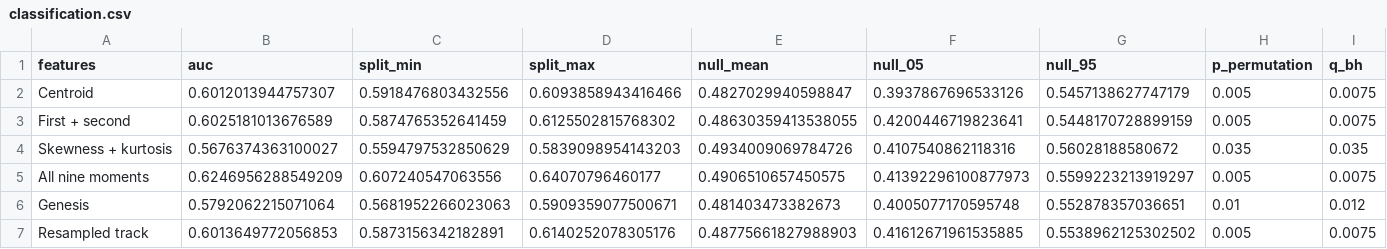
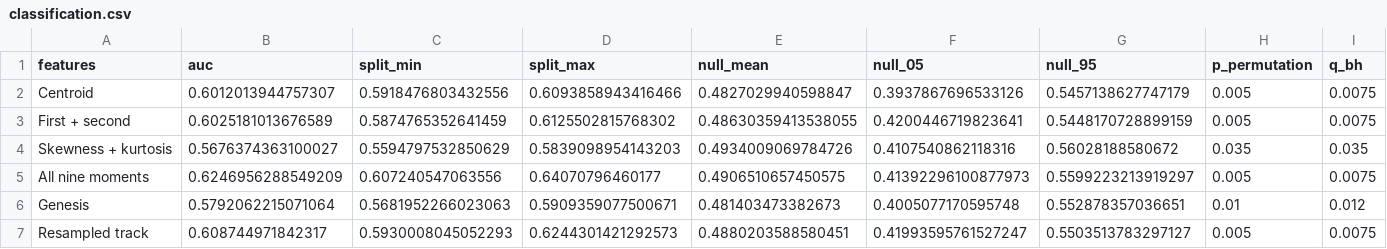
Before and after one commit to BokaiHe/ENSO-Storm-Atlas, a CSV file: notebooks/results/classification.csv, drawn as a sheet.

```diff
--- a/notebooks/results/classification.csv
+++ b/notebooks/results/classification.csv
@@ -6,2 +6,2 @@ All nine moments,0.6246956288549209,0.607240547063556,0.64070796460177,0.4906510
 Genesis,0.5792062215071064,0.5681952266023063,0.5909359077500671,0.481403473382673,0.4005077170595748,0.552878357036651,0.01,0.012
-Resampled track,0.6013649772056853,0.5873156342182891,0.6140252078305176,0.48775661827988903,0.41612671961535885,0.5538962125302502,0.005,0.0075
+Resampled track,0.608744971842317,0.5930008045052293,0.6244301421292573,0.4880203588580451,0.41993595761527247,0.5503513783297127,0.005,0.0075
```
Also changed, not shown: notebooks/results/auc_permutation_nulls.csv, notebooks/results/claim_evidence.csv, 36 other files.
